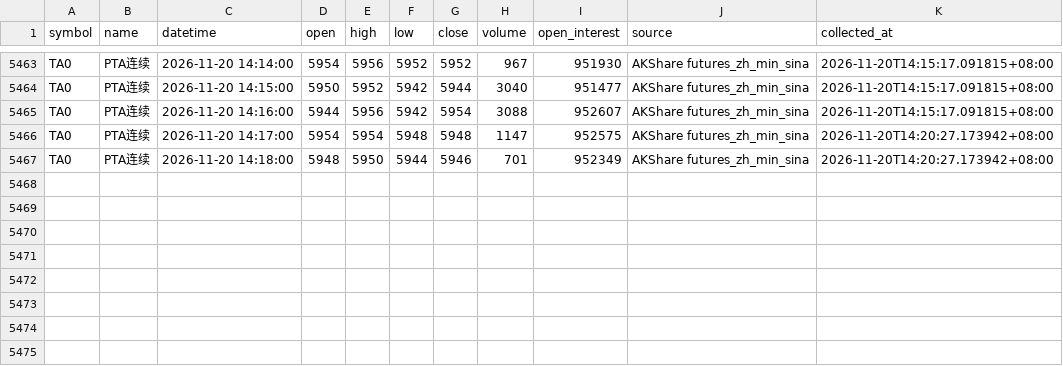
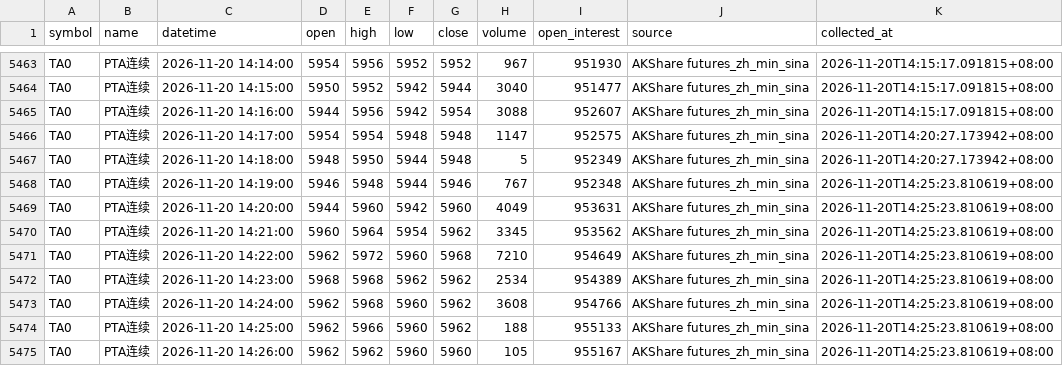
Before and after one commit to luckyjohnlucky/akshare-futures-data, a CSV file: output/TA0_minute_bars.csv, drawn as a sheet; only a part is shown, gaps mark what is left out.

```diff
--- a/output/TA0_minute_bars.csv
+++ b/output/TA0_minute_bars.csv
@@ -5466,2 +5466,10 @@ TA0,PTA连续,2026-11-20 14:16:00,5944,5956,5942,5954,3088,952607,AKShare future
 TA0,PTA连续,2026-11-20 14:17:00,5954,5954,5948,5948,1147,952575,AKShare futures_zh_min_sina,2026-11-20T14:20:27.173942+08:00
-TA0,PTA连续,2026-11-20 14:18:00,5948,5950,5944,5946,701,952349,AKShare futures_zh_min_sina,2026-11-20T14:20:27.173942+08:00
+TA0,PTA连续,2026-11-20 14:18:00,5948,5950,5944,5948,5,952349,AKShare futures_zh_min_sina,2026-11-20T14:20:27.173942+08:00
+TA0,PTA连续,2026-11-20 14:19:00,5946,5948,5944,5946,767,952348,AKShare futures_zh_min_sina,2026-11-20T14:25:23.810619+08:00
+TA0,PTA连续,2026-11-20 14:20:00,5944,5960,5942,5960,4049,953631,AKShare futures_zh_min_sina,2026-11-20T14:25:23.810619+08:00
+TA0,PTA连续,2026-11-20 14:21:00,5960,5964,5954,5962,3345,953562,AKShare futures_zh_min_sina,2026-11-20T14:25:23.810619+08:00
+TA0,PTA连续,2026-11-20 14:22:00,5962,5972,5960,5968,7210,954649,AKShare futures_zh_min_sina,2026-11-20T14:25:23.810619+08:00
+TA0,PTA连续,2026-11-20 14:23:00,5968,5968,5962,5962,2534,954389,AKShare futures_zh_min_sina,2026-11-20T14:25:23.810619+08:00
+TA0,PTA连续,2026-11-20 14:24:00,5962,5968,5960,5962,3608,954766,AKShare futures_zh_min_sina,2026-11-20T14:25:23.810619+08:00
+TA0,PTA连续,2026-11-20 14:25:00,5962,5966,5960,5962,188,955133,AKShare futures_zh_min_sina,2026-11-20T14:25:23.810619+08:00
+TA0,PTA连续,2026-11-20 14:26:00,5962,5962,5960,5960,105,955167,AKShare futures_zh_min_sina,2026-11-20T14:25:23.810619+08:00
```
Also changed, not shown: output/FG0_minute_bars.csv, output/HC0_minute_bars.csv, 6 other files.
